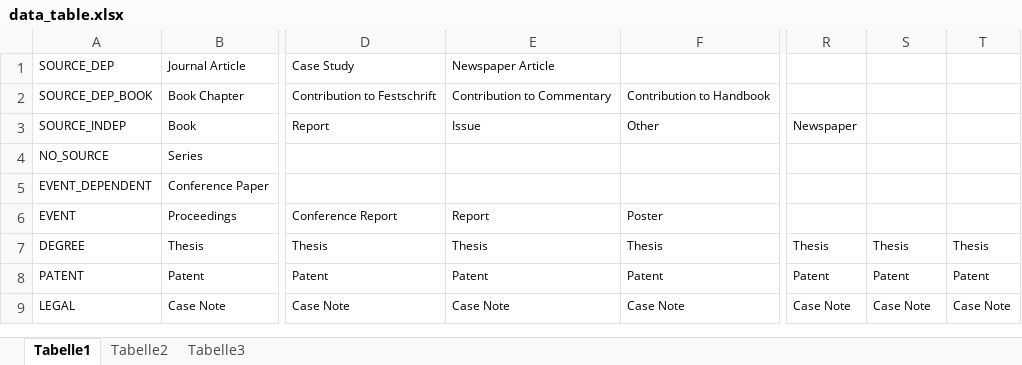
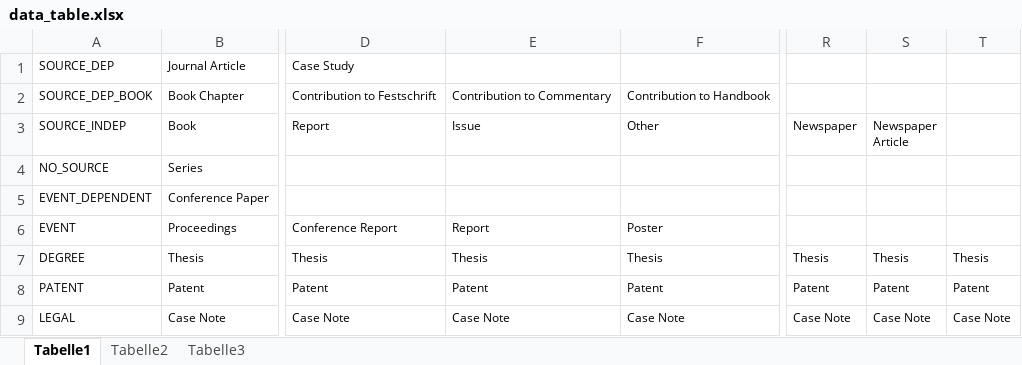
Before and after one commit to MPDL/IngeAutomatedTesting, an Excel workbook: res/data_table.xlsx, sheet Tabelle1, drawn as a sheet; only a part is shown, gaps mark what is left out; values as stored, in another font and other column widths than the file's, no borders; the diff names each change by its address in the sheet, - before the commit and + after, or states it on an @@ line.

Commit message:
Fix in data_table
- Moved Genre 'Newspaper Article' from GenreGroup 'SOURCE_DEP' to
'SOURCE_INDEP'

```diff
--- a/res/data_table.xlsx (sheet Tabelle1)
+++ b/res/data_table.xlsx (sheet Tabelle1)
-E1 (Issue): Newspaper Article
+E1 (Issue): (empty)
-S3: (empty)
+S3: Newspaper Article
```
